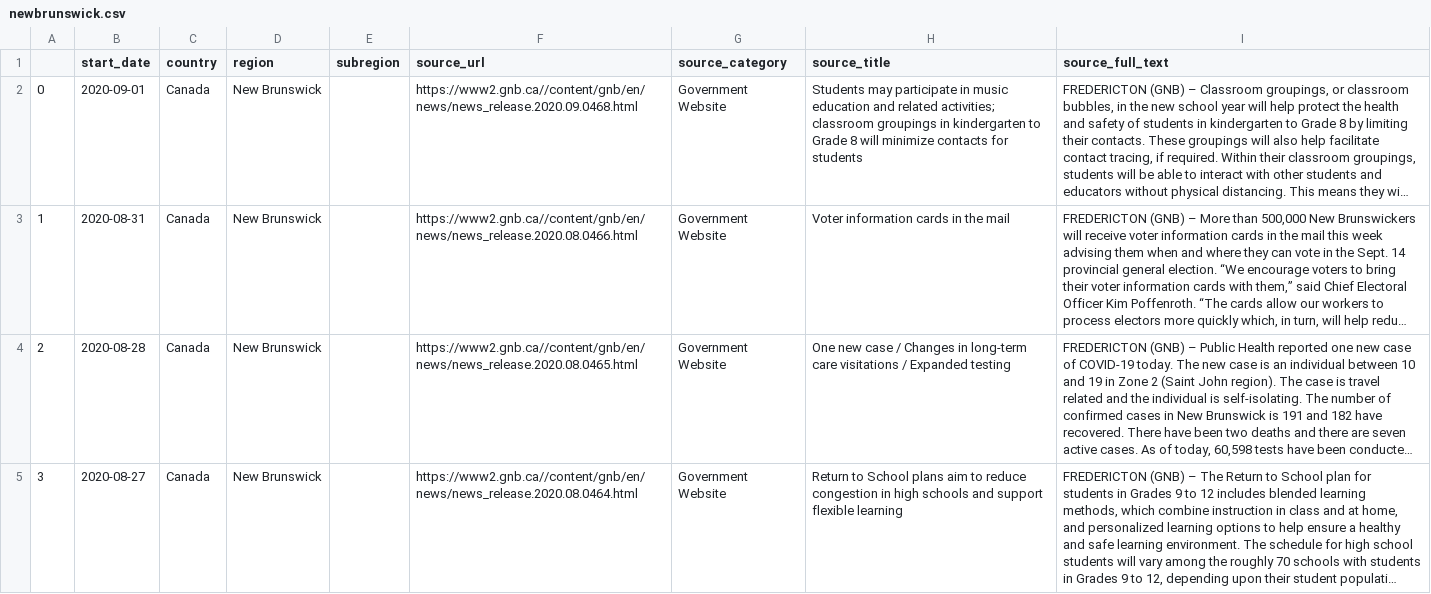
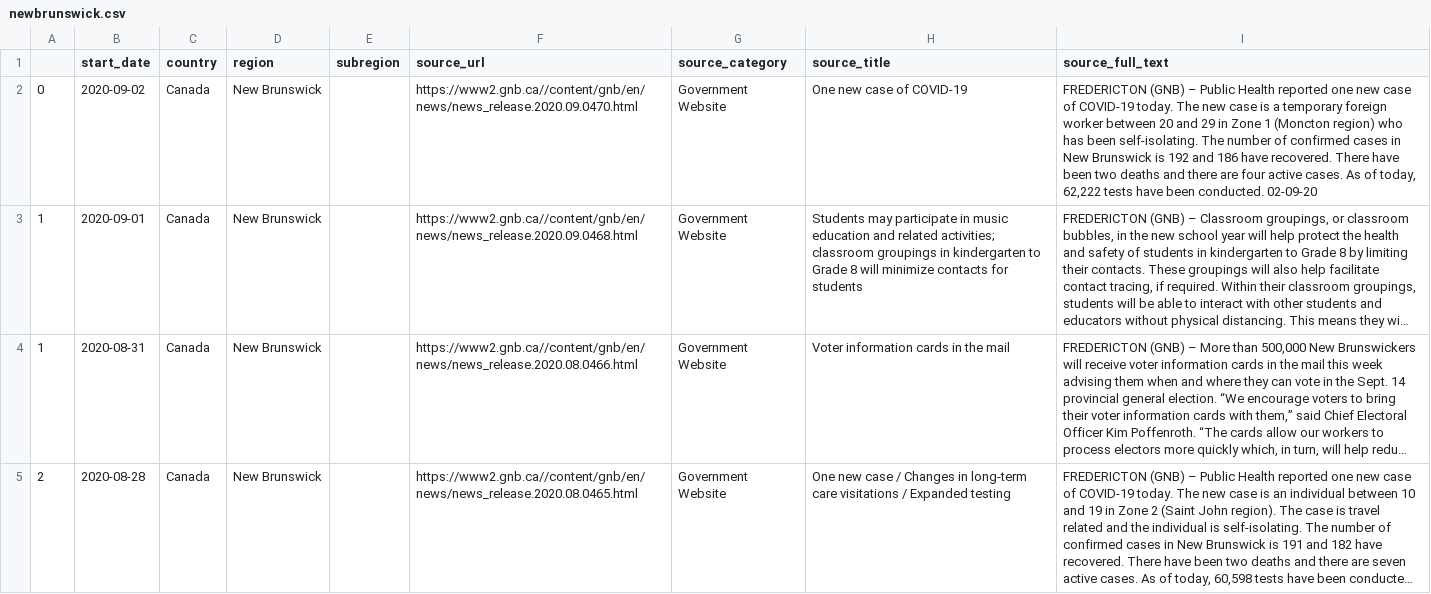
Before and after one commit to jajsmith/COVID19NonPharmaceuticalInterventions, a CSV file: sources/newbrunswick.csv, drawn as a sheet; only a part is shown; the shorter side is filled out with more unchanged rows; long unchanged cells end in …; addresses are those after the commit; the diff names each change by its address in the sheet, - before the commit and + after, or states it on an @@ line.

```diff
--- a/sources/newbrunswick.csv
+++ b/sources/newbrunswick.csv
+row 2: 0 | 2020-09-02 | Canada | New Brunswick |  | https://www2.gnb.ca//content/gnb/en/news/news_release.2020.09.0470.html | Government Website | One new case of COVID-19 | FREDERICTON (GNB) – Public Health reported one new case of COVID-19 today. The new case is a temporary foreign worker between 20 and 29 in Zone 1 (Moncton region) who has been self-isolating. The number of confirmed cases in New Brunswick is 192 and 186 have recovered. There have been two deaths and there are four active cases. As of today, 62,222 tests have been conducted. 02-09-20
@@ column A renumbered in row 3 @@
```
Also changed, not shown: sources/yukon.csv, 7 other files.
